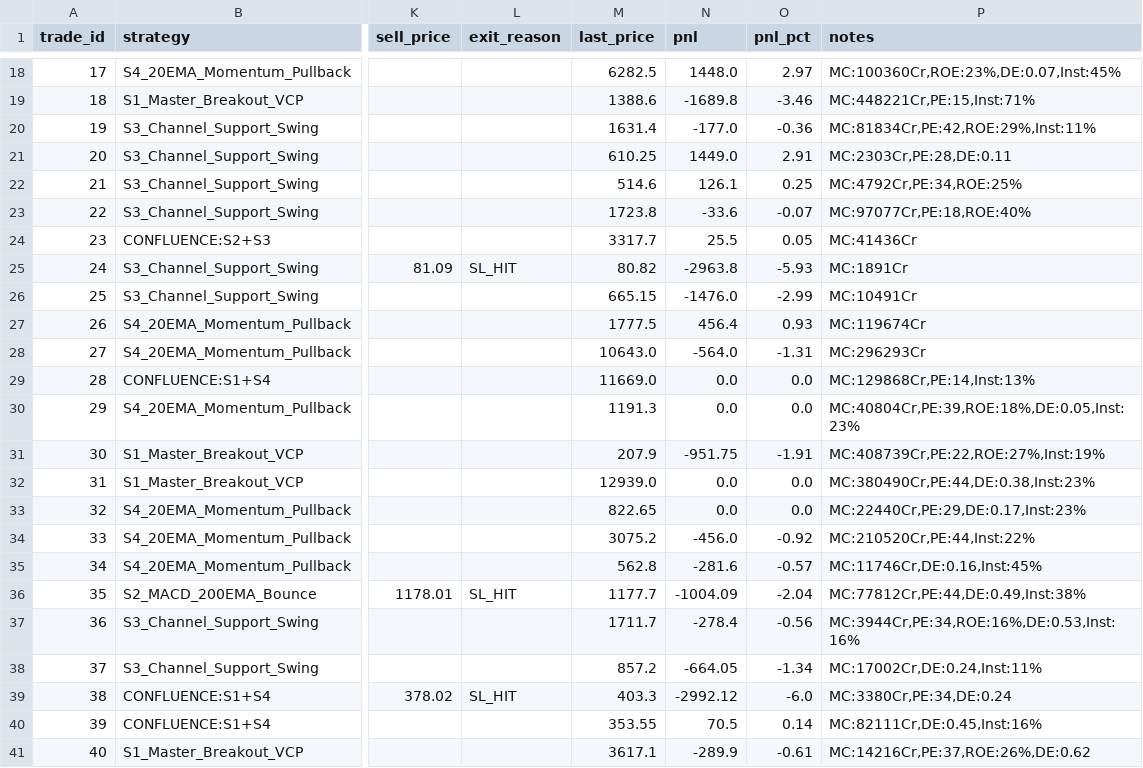
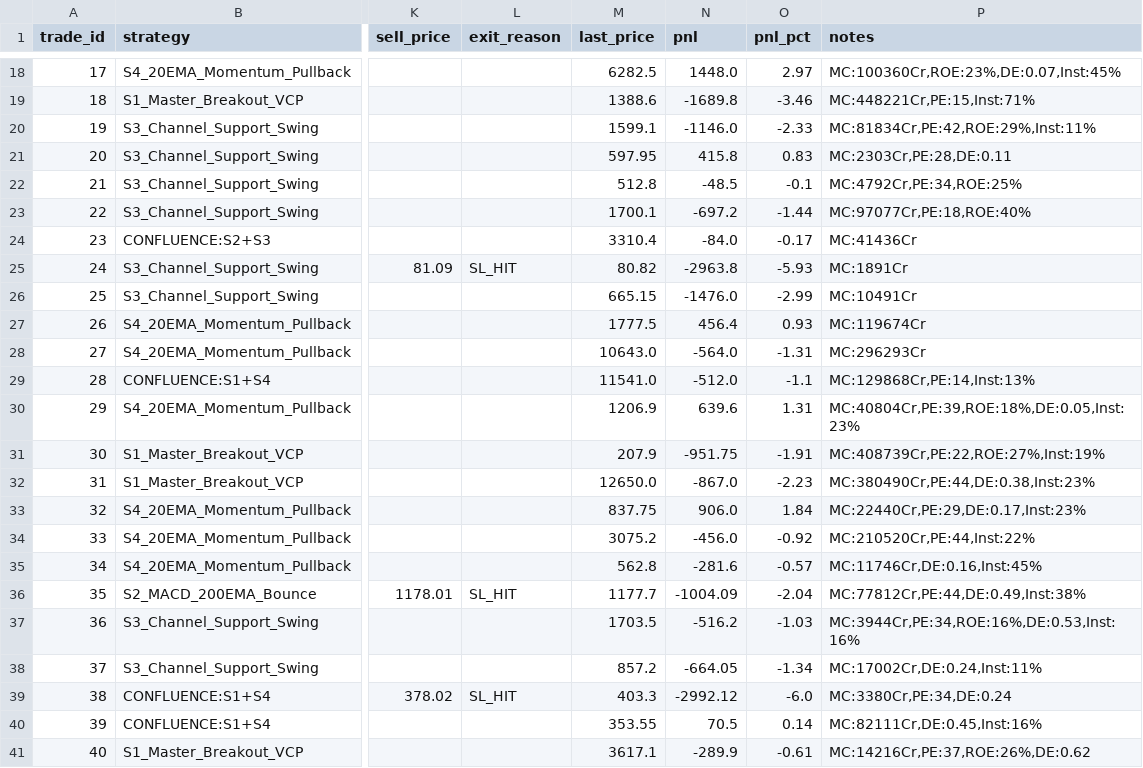
Before and after one commit to pa411310/nse-paper-bot, a CSV file: trades_master.csv, drawn as a sheet; only a part is shown, gaps mark what is left out; the diff covers the shown part only; the diff names each change by its address in the sheet, - before the commit and + after, or states it on an @@ line.

```diff
--- a/trades_master.csv
+++ b/trades_master.csv
-M20 (last_price): 1631.4
+M20 (last_price): 1599.1
-N20 (pnl): -177.0
+N20 (pnl): -1146.0
-O20 (pnl_pct): -0.36
+O20 (pnl_pct): -2.33
-M21 (last_price): 610.25
+M21 (last_price): 597.95
-N21 (pnl): 1449.0
+N21 (pnl): 415.8
-O21 (pnl_pct): 2.91
+O21 (pnl_pct): 0.83
-M22 (last_price): 514.6
+M22 (last_price): 512.8
-N22 (pnl): 126.1
+N22 (pnl): -48.5
-O22 (pnl_pct): 0.25
+O22 (pnl_pct): -0.1
-M23 (last_price): 1723.8
+M23 (last_price): 1700.1
-N23 (pnl): -33.6
+N23 (pnl): -697.2
-O23 (pnl_pct): -0.07
+O23 (pnl_pct): -1.44
-M24 (last_price): 3317.7
+M24 (last_price): 3310.4
-N24 (pnl): 25.5
+N24 (pnl): -84.0
-O24 (pnl_pct): 0.05
+O24 (pnl_pct): -0.17
-M29 (last_price): 11669.0
+M29 (last_price): 11541.0
-N29 (pnl): 0.0
+N29 (pnl): -512.0
-O29 (pnl_pct): 0.0
+O29 (pnl_pct): -1.1
-M30 (last_price): 1191.3
+M30 (last_price): 1206.9
-N30 (pnl): 0.0
+N30 (pnl): 639.6
-O30 (pnl_pct): 0.0
+O30 (pnl_pct): 1.31
-M32 (last_price): 12939.0
+M32 (last_price): 12650.0
-N32 (pnl): 0.0
+N32 (pnl): -867.0
-O32 (pnl_pct): 0.0
+O32 (pnl_pct): -2.23
-M33 (last_price): 822.65
+M33 (last_price): 837.75
-N33 (pnl): 0.0
+N33 (pnl): 906.0
-O33 (pnl_pct): 0.0
+O33 (pnl_pct): 1.84
-M37 (last_price): 1711.7
+M37 (last_price): 1703.5
-N37 (pnl): -278.4
+N37 (pnl): -516.2
-O37 (pnl_pct): -0.56
+O37 (pnl_pct): -1.03
```
Also changed, not shown: 23 edited cells elsewhere in this file, trades_individual.csv, 1 other file.
